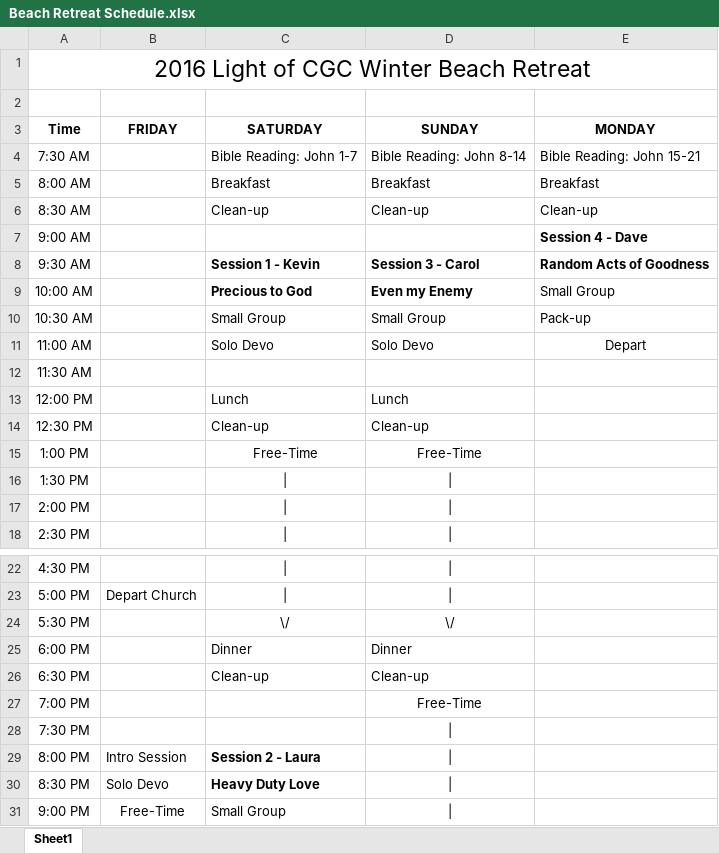
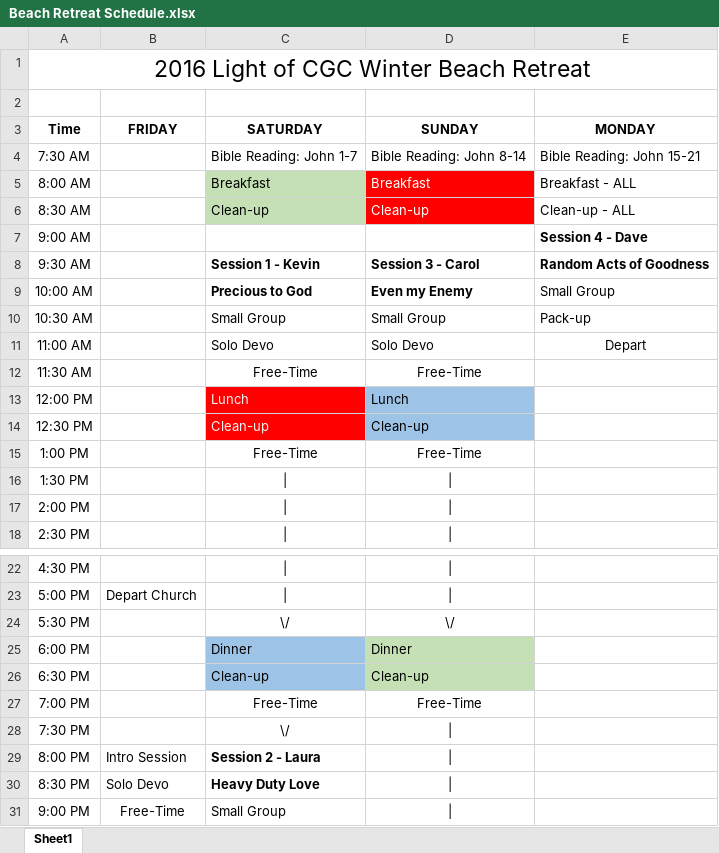
Before and after one commit to Algo-Fx/Youth, an Excel workbook: beach-retreat-2016/Beach Retreat Schedule.xlsx, sheet Sheet1, drawn as a sheet; only a part is shown, gaps mark what is left out; values as stored, in another font and other column widths than the file's, no borders; the diff names each change by its address in the sheet, - before the commit and + after, or states it on an @@ line.

Commit message:
Revised schedule, sent out for review

```diff
--- a/beach-retreat-2016/Beach Retreat Schedule.xlsx (sheet Sheet1)
+++ b/beach-retreat-2016/Beach Retreat Schedule.xlsx (sheet Sheet1)
-C5:C6 fill: none
+C5:C6 fill: #C5E0B4
@@ D5:D6 fill: none → #FF0000, text colour: black → #FFFFFF @@
-E5 (MONDAY): Breakfast
+E5 (MONDAY): Breakfast - ALL
-E6 (MONDAY): Clean-up
+E6 (MONDAY): Clean-up - ALL
-C12 (SATURDAY): (empty)
+C12 (SATURDAY): Free-Time
-D12 (SUNDAY): (empty)
+D12 (SUNDAY): Free-Time
@@ C13:C14 fill: none → #FF0000, text colour: black → #F2F2F2 @@
-D13:D14 fill: none
+D13:D14 fill: #9DC3E6
-C25:C26 fill: none
+C25:C26 fill: #9DC3E6
-D25:D26 fill: none
+D25:D26 fill: #C5E0B4
-C27 (SATURDAY): (empty)
+C27 (SATURDAY): Free-Time
-C28 (SATURDAY): (empty)
+C28 (SATURDAY): \/
```
